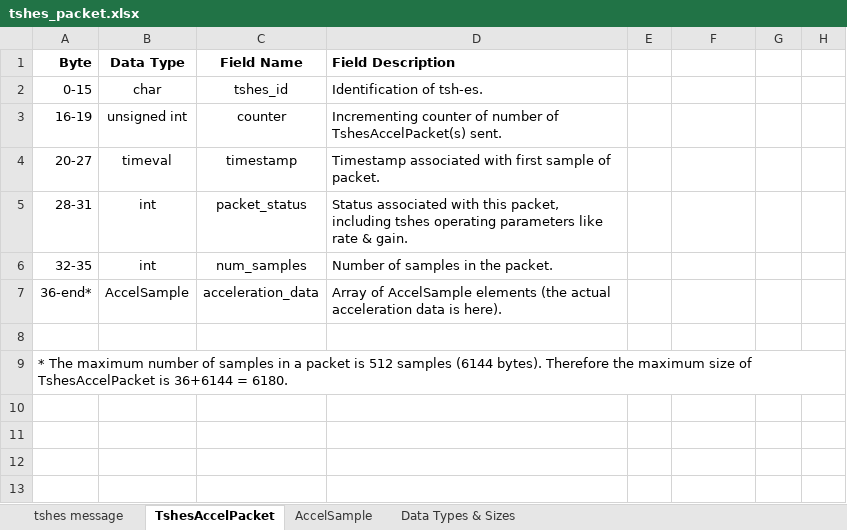
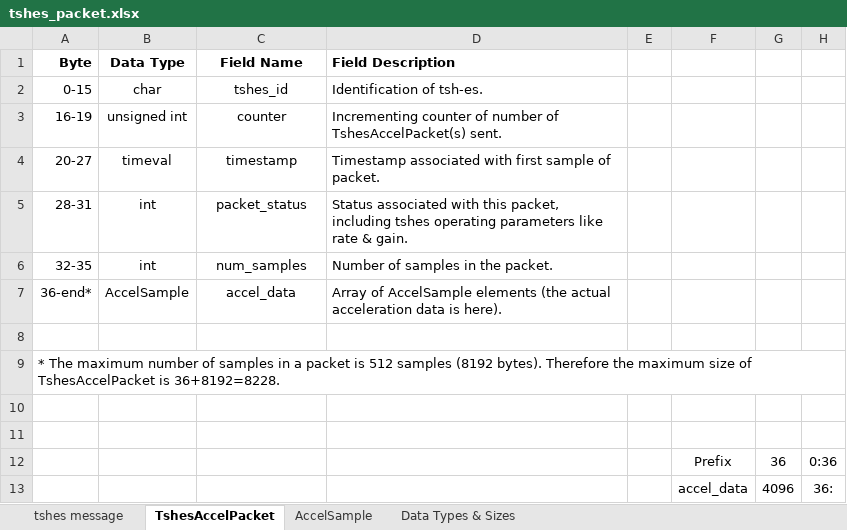
Before and after one commit to kenhro/tshcal, an Excel workbook: docs/tshes_packet.xlsx, sheet TshesAccelPacket, drawn as a sheet; values as stored, in another font and other column widths than the file's, no borders; the diff names each change by its address in the sheet, - before the commit and + after, or states it on an @@ line.

Commit message:
Update tshes_packet.xlsx
Depict how to get full complement of TshesAccelPacket with stream-based TCP [not message-based].

```diff
--- a/docs/tshes_packet.xlsx (sheet TshesAccelPacket)
+++ b/docs/tshes_packet.xlsx (sheet TshesAccelPacket)
-C7 (Field Name): acceleration_data
+C7 (Field Name): accel_data
-A9 (Byte): …512 samples (6144 bytes). Therefore the maximum size of TshesAccelPacket is 36+6144 = 6180.
+A9 (Byte): …512 samples (8192 bytes). Therefore the maximum size of TshesAccelPacket is 36+8192=8228.
+row 10: (empty)
+row 11: (empty)
+row 12:  |  |  |  |  | Prefix | 36 | 0:36
+row 13:  |  |  |  |  | accel_data | 4096 | 36:
```
Also changed, not shown: sheet tshes message, sheet AccelSample.
